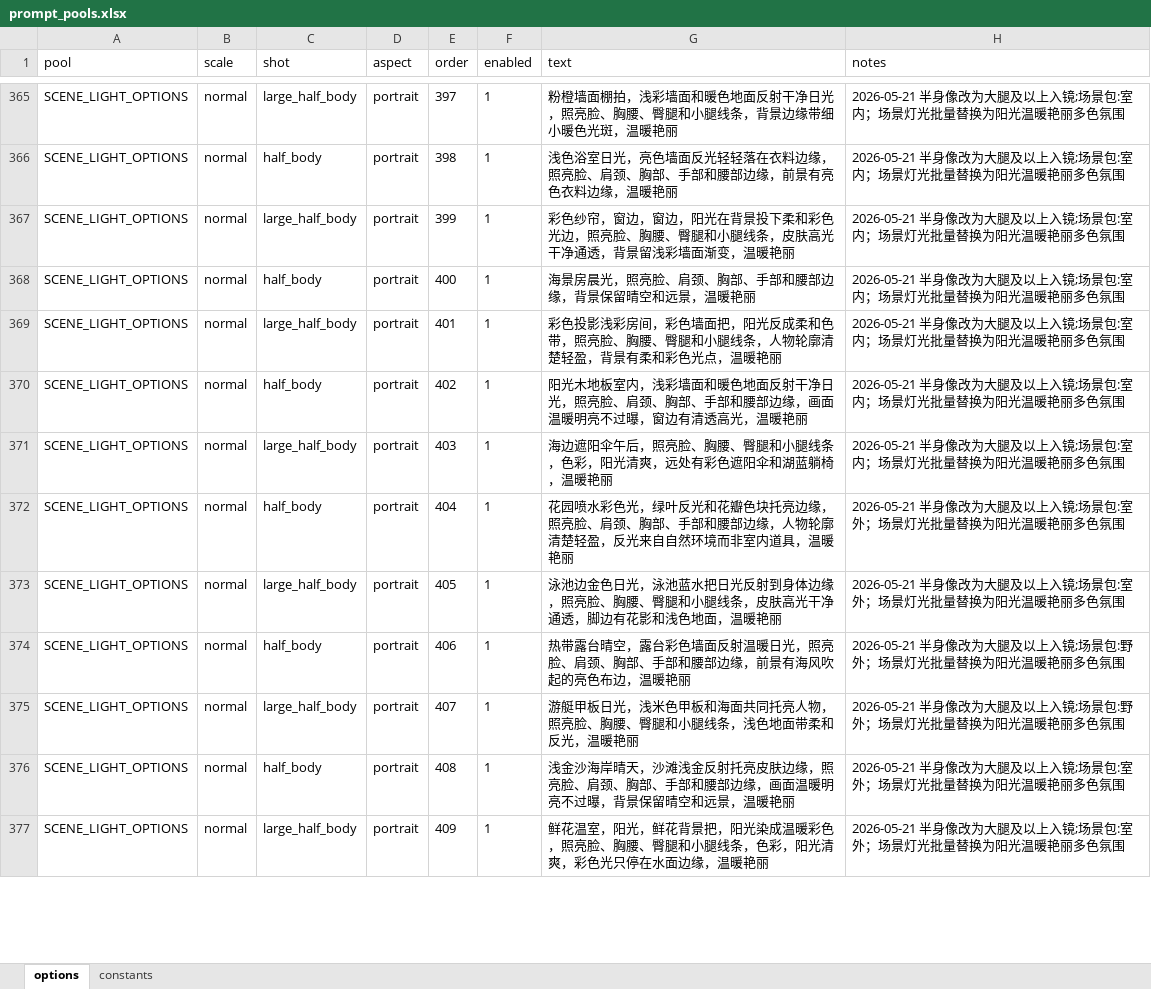
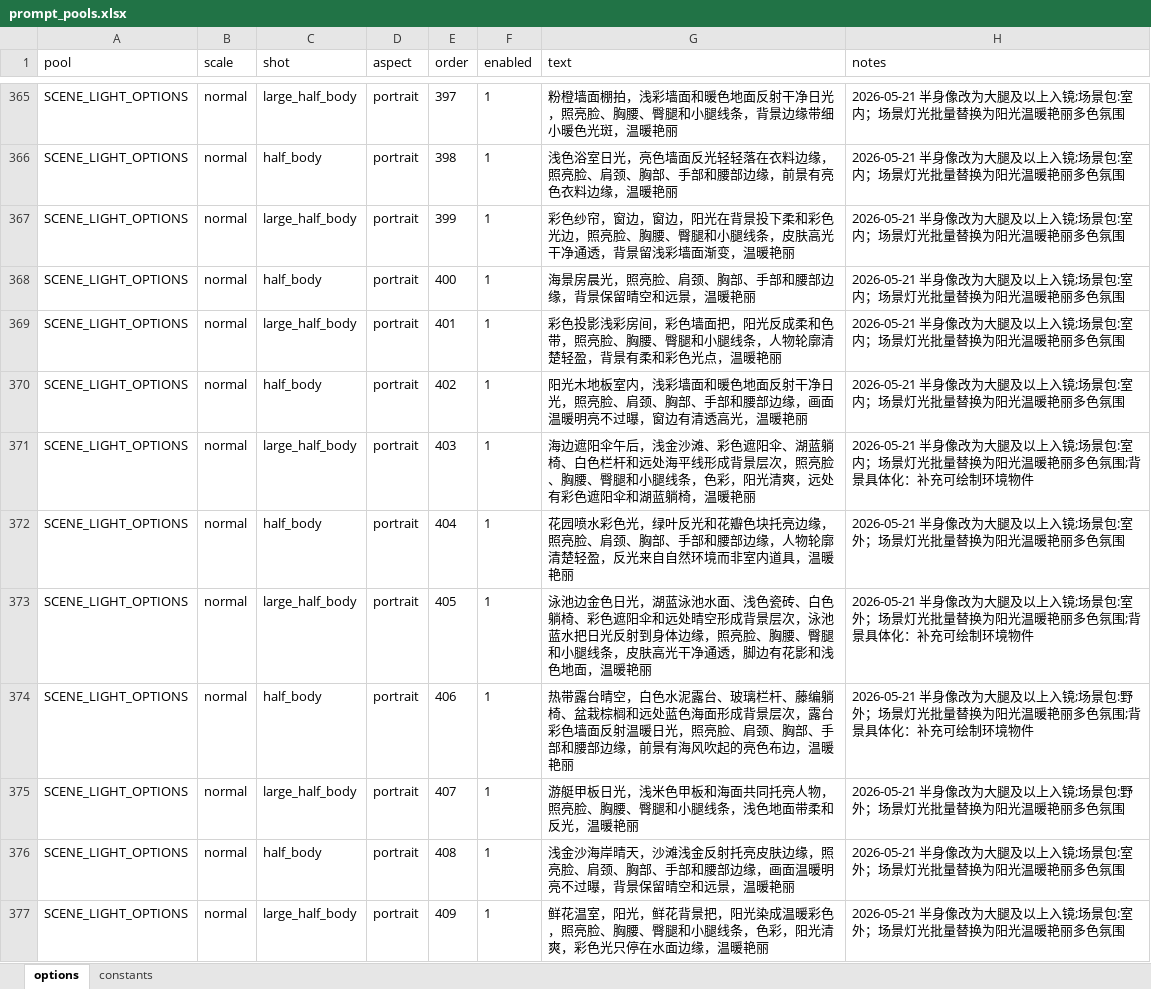
Before and after one commit to zg19840417/random_photo_prompt, an Excel workbook: data/prompt_pools.xlsx, sheet options, drawn as a sheet; only a part is shown, gaps mark what is left out; values as stored, in another font and other column widths than the file's, no borders; the diff covers the shown part only; the diff names each change by its address in the sheet, - before the commit and + after, or states it on an @@ line.

Commit message:
Refine prompt generation rules and prompt pools

```diff
--- a/data/prompt_pools.xlsx (sheet options)
+++ b/data/prompt_pools.xlsx (sheet options)
-G371 (text): …伞午后，照亮脸、…
+G371 (text): …伞午后，浅金沙滩、彩色遮阳伞、湖蓝躺椅、白色栏杆和远处海平线形成背景层次，照亮脸、…
-H371 (notes): …多色氛围
+H371 (notes): …多色氛围;背景具体化：补充可绘制环境物件
-G373 (text): …色日光，泳池蓝水…
+G373 (text): …色日光，湖蓝泳池水面、浅色瓷砖、白色躺椅、彩色遮阳伞和远处晴空形成背景层次，泳池蓝水…
-H373 (notes): …多色氛围
+H373 (notes): …多色氛围;背景具体化：补充可绘制环境物件
-G374 (text): …台晴空，露台彩色…
+G374 (text): …台晴空，白色水泥露台、玻璃栏杆、藤编躺椅、盆栽棕榈和远处蓝色海面形成背景层次，露台彩色…
-H374 (notes): …多色氛围
+H374 (notes): …多色氛围;背景具体化：补充可绘制环境物件
```
Also changed, not shown: 10 added rows and 419 edited cells elsewhere in this sheet, 29 other files.
